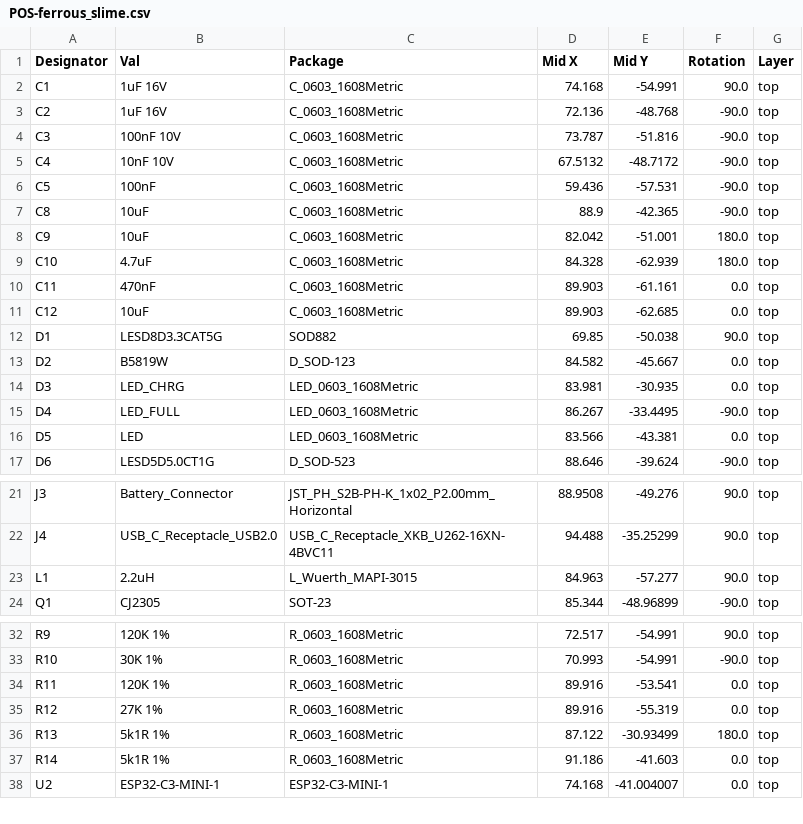
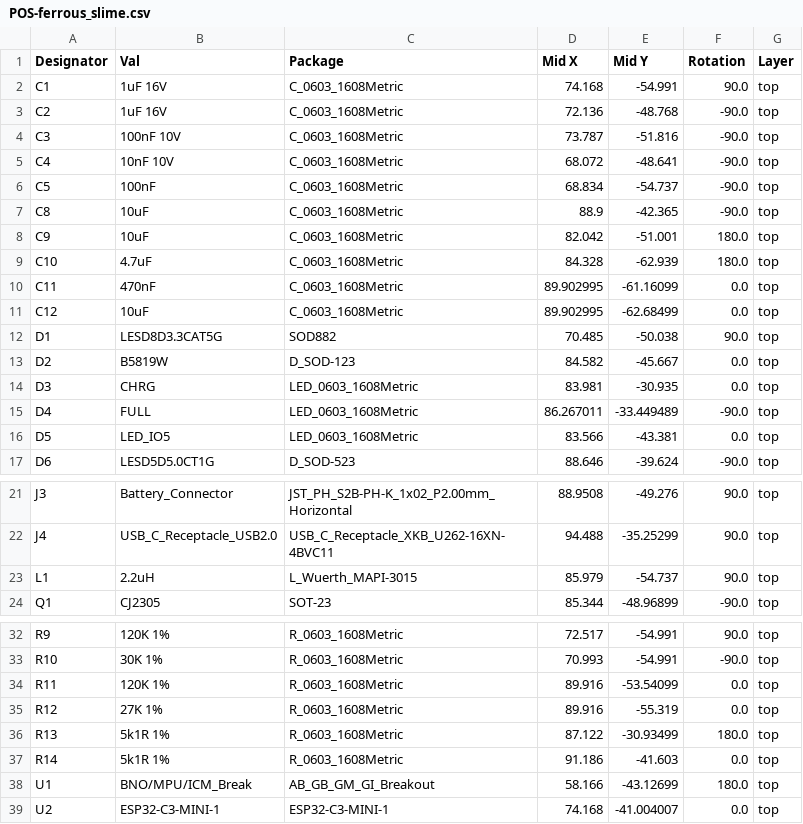
Before and after one commit to TheButlah/slimevr_pcb, a CSV file: hardware/ferrous_slime/jlcpcb/assembly/POS-ferrous_slime.csv, drawn as a sheet; only a part is shown, gaps mark what is left out.

```diff
--- a/hardware/ferrous_slime/jlcpcb/assembly/POS-ferrous_slime.csv
+++ b/hardware/ferrous_slime/jlcpcb/assembly/POS-ferrous_slime.csv
@@ -4,4 +4,4 @@ C2,1uF 16V,C_0603_1608Metric,72.136,-48.768,-90.0,top
 C3,100nF 10V,C_0603_1608Metric,73.787,-51.816,-90.0,top
-C4,10nF 10V,C_0603_1608Metric,67.5132,-48.7172,-90.0,top
-C5,100nF,C_0603_1608Metric,59.436,-57.531,-90.0,top
+C4,10nF 10V,C_0603_1608Metric,68.072,-48.641,-90.0,top
+C5,100nF,C_0603_1608Metric,68.834,-54.737,-90.0,top
 C8,10uF,C_0603_1608Metric,88.9,-42.365,-90.0,top
@@ -9,9 +9,9 @@ C9,10uF,C_0603_1608Metric,82.042,-51.001,180.0,top
 C10,4.7uF,C_0603_1608Metric,84.328,-62.939,180.0,top
-C11,470nF,C_0603_1608Metric,89.903,-61.161,0.0,top
-C12,10uF,C_0603_1608Metric,89.903,-62.685,0.0,top
-D1,LESD8D3.3CAT5G,SOD882,69.85,-50.038,90.0,top
+C11,470nF,C_0603_1608Metric,89.902995,-61.16099,0.0,top
+C12,10uF,C_0603_1608Metric,89.902995,-62.68499,0.0,top
+D1,LESD8D3.3CAT5G,SOD882,70.485,-50.038,90.0,top
 D2,B5819W,D_SOD-123,84.582,-45.667,0.0,top
-D3,LED_CHRG,LED_0603_1608Metric,83.981,-30.935,0.0,top
-D4,LED_FULL,LED_0603_1608Metric,86.267,-33.4495,-90.0,top
-D5,LED,LED_0603_1608Metric,83.566,-43.381,0.0,top
+D3,CHRG,LED_0603_1608Metric,83.981,-30.935,0.0,top
+D4,FULL,LED_0603_1608Metric,86.267011,-33.449489,-90.0,top
+D5,LED_IO5,LED_0603_1608Metric,83.566,-43.381,0.0,top
 D6,LESD5D5.0CT1G,D_SOD-523,88.646,-39.624,-90.0,top
@@ -22,3 +22,3 @@ J3,Battery_Connector,JST_PH_S2B-PH-K_1x02_P2.00mm_Horizontal,88.9508,-49.276,90.
 J4,USB_C_Receptacle_USB2.0,USB_C_Receptacle_XKB_U262-16XN-4BVC11,94.488,-35.25299,90.0,top
-L1,2.2uH,L_Wuerth_MAPI-3015,84.963,-57.277,90.0,top
+L1,2.2uH,L_Wuerth_MAPI-3015,85.979,-54.737,90.0,top
 Q1,CJ2305,SOT-23,85.344,-48.96899,-90.0,top
@@ -33,3 +33,3 @@ R9,120K 1%,R_0603_1608Metric,72.517,-54.991,90.0,top
 R10,30K 1%,R_0603_1608Metric,70.993,-54.991,-90.0,top
-R11,120K 1%,R_0603_1608Metric,89.916,-53.541,0.0,top
+R11,120K 1%,R_0603_1608Metric,89.916,-53.54099,0.0,top
 R12,27K 1%,R_0603_1608Metric,89.916,-55.319,0.0,top
@@ -37,2 +37,3 @@ R13,5k1R 1%,R_0603_1608Metric,87.122,-30.93499,180.0,top
 R14,5k1R 1%,R_0603_1608Metric,91.186,-41.603,0.0,top
+U1,BNO/MPU/ICM_Break,AB_GB_GM_GI_Breakout,58.166,-43.12699,180.0,top
 U2,ESP32-C3-MINI-1,ESP32-C3-MINI-1,74.168,-41.004007,0.0,top
```
Also changed, not shown: hardware/ferrous_slime/jlcpcb/assembly/BOM-ferrous_slime.csv, 27 other files.
